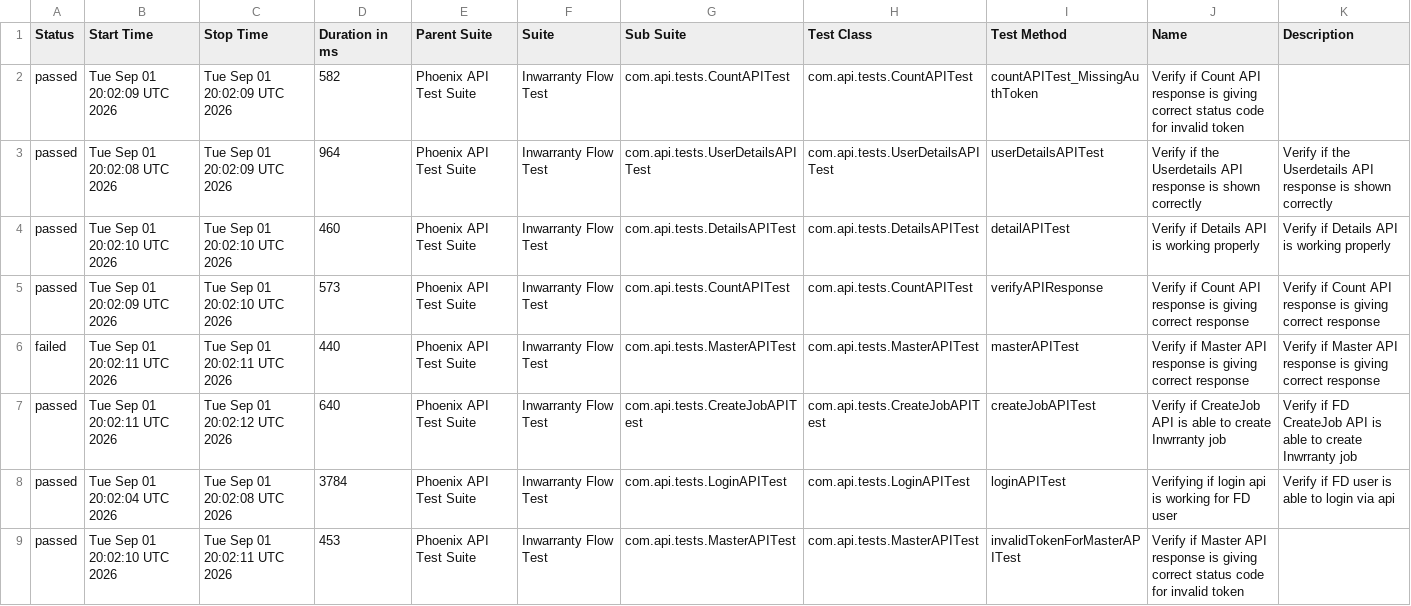
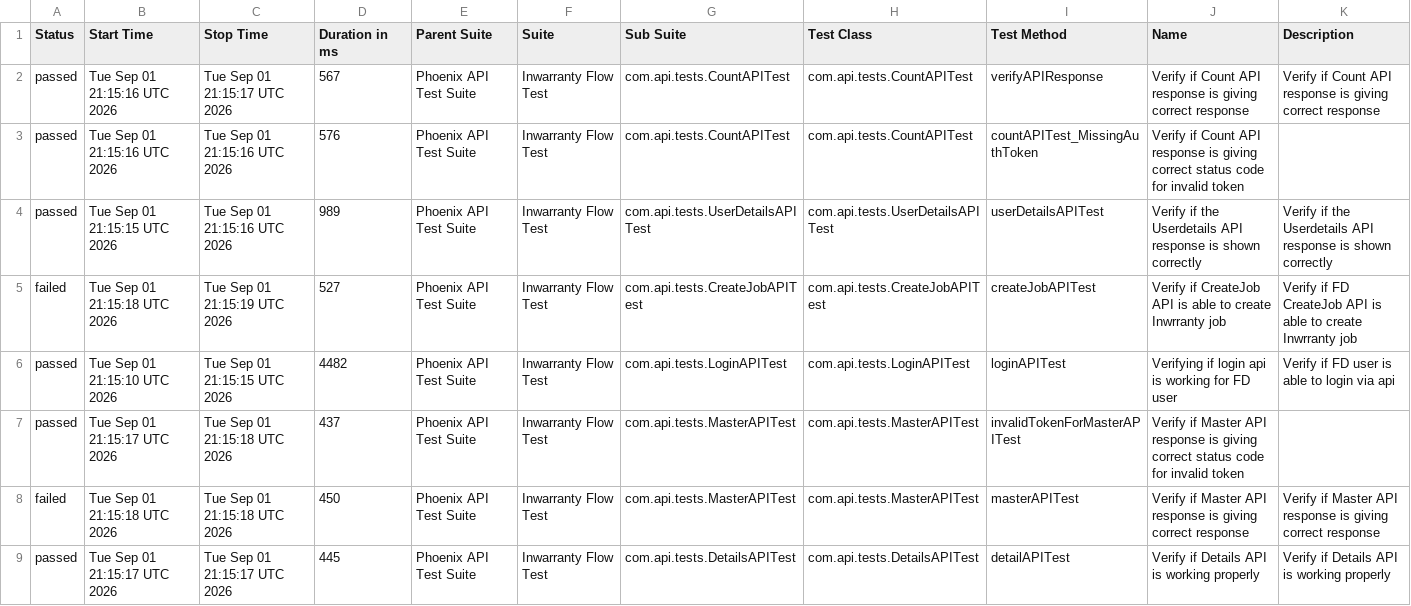
Before and after one commit to rounit/PhoenixTestAutomationFramework, a CSV file: data/suites.csv, drawn as a sheet.

```diff
--- a/data/suites.csv
+++ b/data/suites.csv
@@ -1,9 +1,9 @@
 "Status","Start Time","Stop Time","Duration in ms","Parent Suite","Suite","Sub Suite","Test Class","Test Method","Name","Description"
-"passed","Tue Sep 01 20:02:09 UTC 2026","Tue Sep 01 20:02:09 UTC 2026","582","Phoenix API Test Suite","Inwarranty Flow Test","com.api.tests.CountAPITest","com.api.tests.CountAPITest","countAPITest_MissingAuthToken","Verify if Count API response is giving correct status code for invalid token",""
-"passed","Tue Sep 01 20:02:08 UTC 2026","Tue Sep 01 20:02:09 UTC 2026","964","Phoenix API Test Suite","Inwarranty Flow Test","com.api.tests.UserDetailsAPITest","com.api.tests.UserDetailsAPITest","userDetailsAPITest","Verify if the Userdetails API response is shown correctly","Verify if the Userdetails API response is shown correctly"
-"passed","Tue Sep 01 20:02:10 UTC 2026","Tue Sep 01 20:02:10 UTC 2026","460","Phoenix API Test Suite","Inwarranty Flow Test","com.api.tests.DetailsAPITest","com.api.tests.DetailsAPITest","detailAPITest","Verify if Details API is working properly","Verify if Details API is working properly"
-"passed","Tue Sep 01 20:02:09 UTC 2026","Tue Sep 01 20:02:10 UTC 2026","573","Phoenix API Test Suite","Inwarranty Flow Test","com.api.tests.CountAPITest","com.api.tests.CountAPITest","verifyAPIResponse","Verify if Count API response is giving correct response","Verify if Count API response is giving correct response"
-"failed","Tue Sep 01 20:02:11 UTC 2026","Tue Sep 01 20:02:11 UTC 2026","440","Phoenix API Test Suite","Inwarranty Flow Test","com.api.tests.MasterAPITest","com.api.tests.MasterAPITest","masterAPITest","Verify if Master API response is giving correct response","Verify if Master API response is giving correct response"
-"passed","Tue Sep 01 20:02:11 UTC 2026","Tue Sep 01 20:02:12 UTC 2026","640","Phoenix API Test Suite","Inwarranty Flow Test","com.api.tests.CreateJobAPITest","com.api.tests.CreateJobAPITest","createJobAPITest","Verify if CreateJob API is able to create Inwrranty job","Verify if FD CreateJob API is able to create Inwrranty job"
-"passed","Tue Sep 01 20:02:04 UTC 2026","Tue Sep 01 20:02:08 UTC 2026","3784","Phoenix API Test Suite","Inwarranty Flow Test","com.api.tests.LoginAPITest","com.api.tests.LoginAPITest","loginAPITest","Verifying if login api is working for FD user","Verify if FD user is able to login via api"
-"passed","Tue Sep 01 20:02:10 UTC 2026","Tue Sep 01 20:02:11 UTC 2026","453","Phoenix API Test Suite","Inwarranty Flow Test","com.api.tests.MasterAPITest","com.api.tests.MasterAPITest","invalidTokenForMasterAPITest","Verify if Master API response is giving correct status code for invalid token",""
+"passed","Tue Sep 01 21:15:16 UTC 2026","Tue Sep 01 21:15:17 UTC 2026","567","Phoenix API Test Suite","Inwarranty Flow Test","com.api.tests.CountAPITest","com.api.tests.CountAPITest","verifyAPIResponse","Verify if Count API response is giving correct response","Verify if Count API response is giving correct response"
+"passed","Tue Sep 01 21:15:16 UTC 2026","Tue Sep 01 21:15:16 UTC 2026","576","Phoenix API Test Suite","Inwarranty Flow Test","com.api.tests.CountAPITest","com.api.tests.CountAPITest","countAPITest_MissingAuthToken","Verify if Count API response is giving correct status code for invalid token",""
+"passed","Tue Sep 01 21:15:15 UTC 2026","Tue Sep 01 21:15:16 UTC 2026","989","Phoenix API Test Suite","Inwarranty Flow Test","com.api.tests.UserDetailsAPITest","com.api.tests.UserDetailsAPITest","userDetailsAPITest","Verify if the Userdetails API response is shown correctly","Verify if the Userdetails API response is shown correctly"
+"failed","Tue Sep 01 21:15:18 UTC 2026","Tue Sep 01 21:15:19 UTC 2026","527","Phoenix API Test Suite","Inwarranty Flow Test","com.api.tests.CreateJobAPITest","com.api.tests.CreateJobAPITest","createJobAPITest","Verify if CreateJob API is able to create Inwrranty job","Verify if FD CreateJob API is able to create Inwrranty job"
+"passed","Tue Sep 01 21:15:10 UTC 2026","Tue Sep 01 21:15:15 UTC 2026","4482","Phoenix API Test Suite","Inwarranty Flow Test","com.api.tests.LoginAPITest","com.api.tests.LoginAPITest","loginAPITest","Verifying if login api is working for FD user","Verify if FD user is able to login via api"
+"passed","Tue Sep 01 21:15:17 UTC 2026","Tue Sep 01 21:15:18 UTC 2026","437","Phoenix API Test Suite","Inwarranty Flow Test","com.api.tests.MasterAPITest","com.api.tests.MasterAPITest","invalidTokenForMasterAPITest","Verify if Master API response is giving correct status code for invalid token",""
+"failed","Tue Sep 01 21:15:18 UTC 2026","Tue Sep 01 21:15:18 UTC 2026","450","Phoenix API Test Suite","Inwarranty Flow Test","com.api.tests.MasterAPITest","com.api.tests.MasterAPITest","masterAPITest","Verify if Master API response is giving correct response","Verify if Master API response is giving correct response"
+"passed","Tue Sep 01 21:15:17 UTC 2026","Tue Sep 01 21:15:17 UTC 2026","445","Phoenix API Test Suite","Inwarranty Flow Test","com.api.tests.DetailsAPITest","com.api.tests.DetailsAPITest","detailAPITest","Verify if Details API is working properly","Verify if Details API is working properly"
```
Also changed, not shown: data/behaviors.csv, 58 other files.
